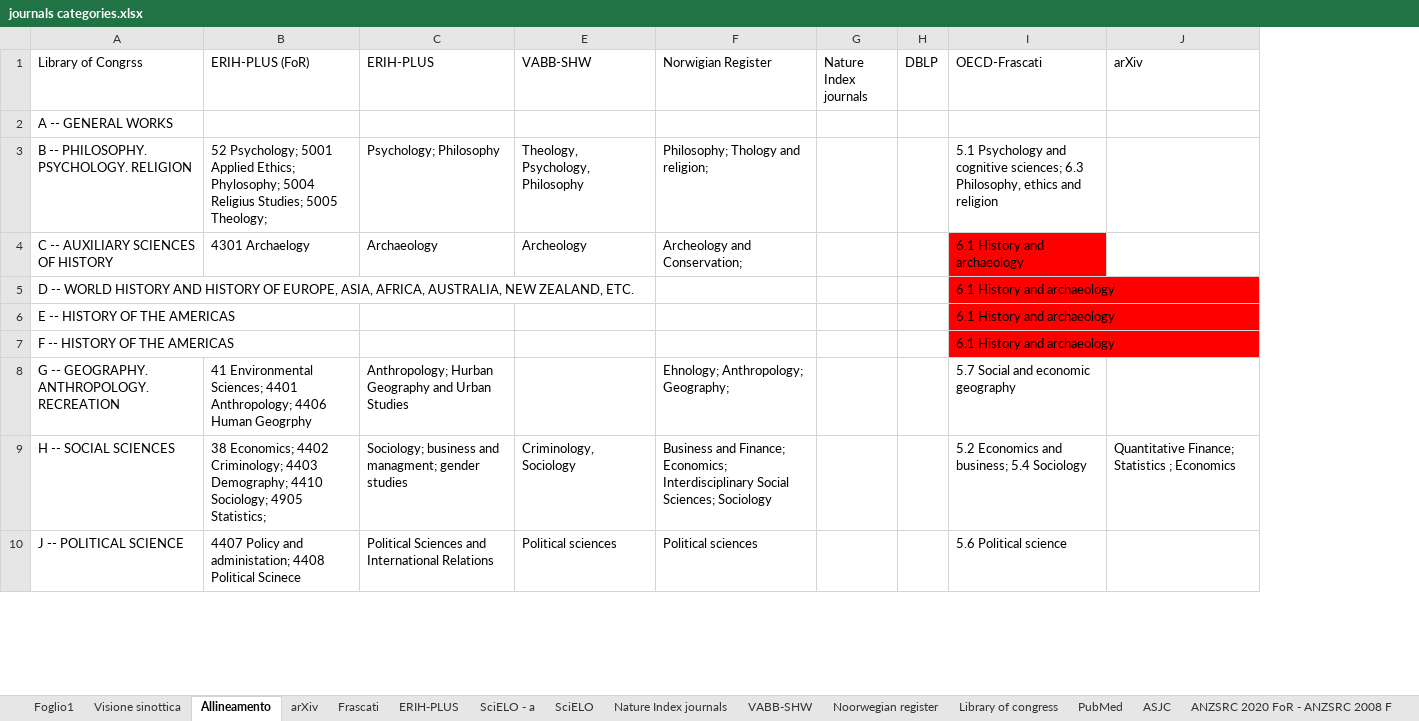
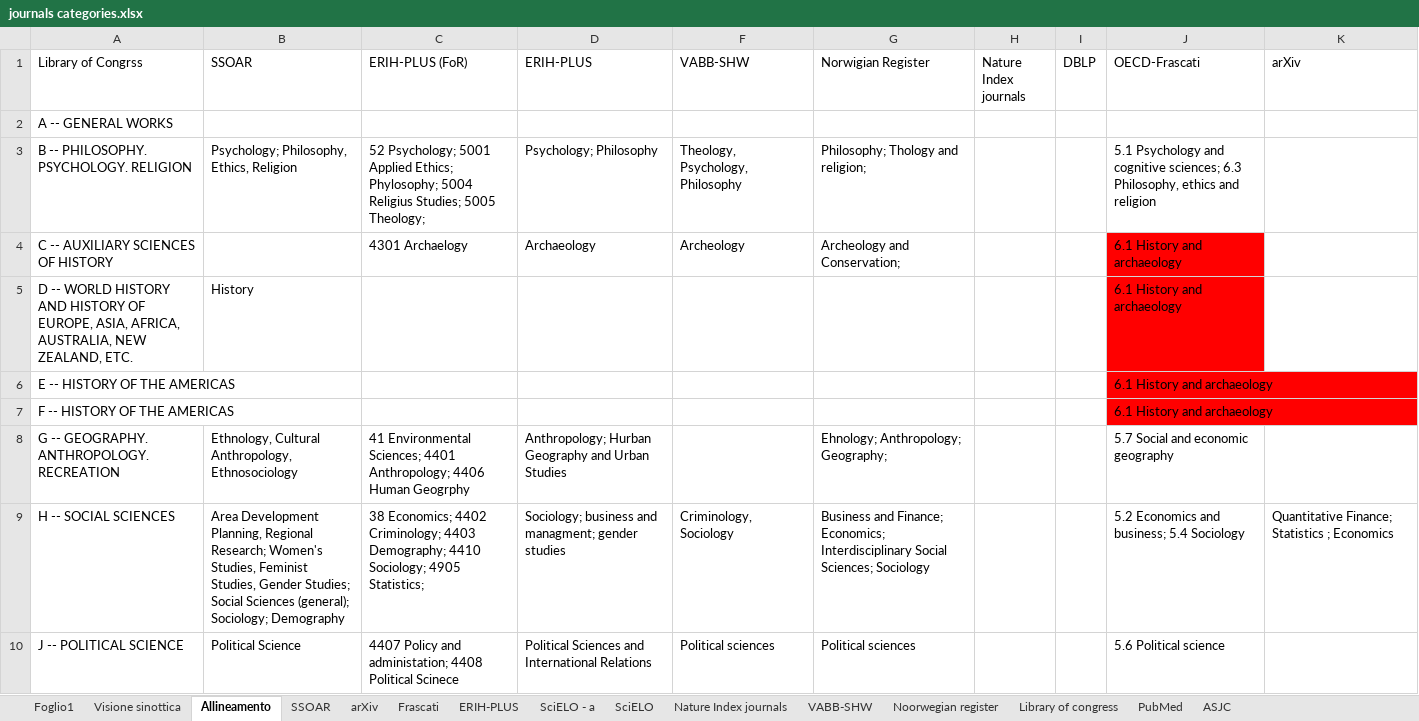
Before and after one commit to NicoleLiggeri/intership-OC, an Excel workbook: journals categories.xlsx, sheet Allineamento, drawn as a sheet; only a part is shown; values as stored, in another font and other column widths than the file's, no borders; table styles not drawn; the diff names each change by its address in the sheet, - before the commit and + after, or states it on an @@ line.

```diff
--- a/journals categories.xlsx (sheet Allineamento)
+++ b/journals categories.xlsx (sheet Allineamento)
+sheet tab: SSOAR
+column B (SSOAR), rows 3-10: Psychology; Philosophy, Ethics, Religion |  | History |  |  | Ethnology, Cultural Anthropology, Ethnosociology | Area Development Planning, Regional Research; Women's Studies, Feminist Studies, Gender Studies; Social Sciences (general); Sociology; Demography | Political Science
```
Also changed, not shown: sheet Visione sinottica, sheet Foglio1, charts or pictures.
